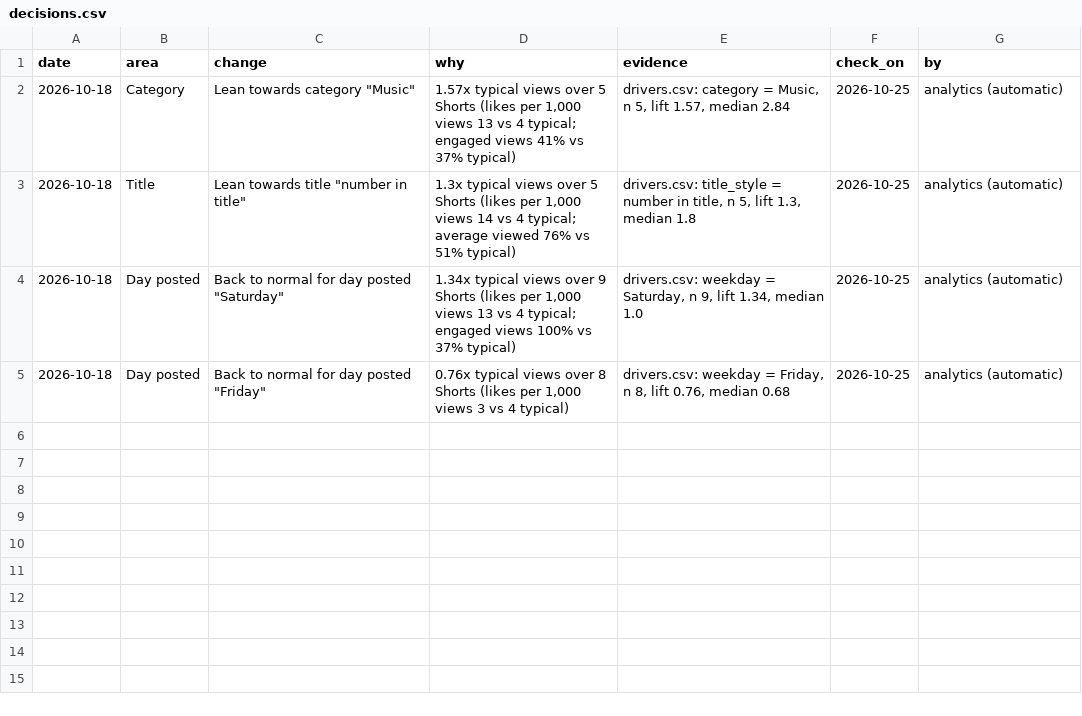
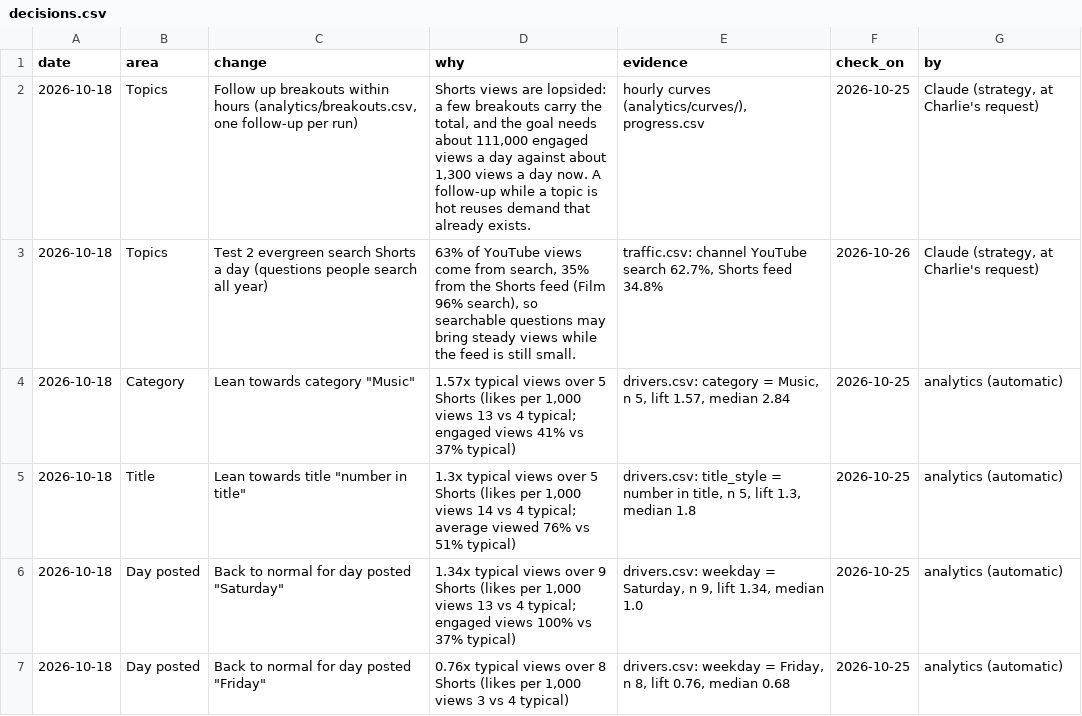
Before and after one commit to quickplay-studio/quickplay-autopilot, a CSV file: analytics/decisions.csv, drawn as a sheet; the diff names each change by its address in the sheet, - before the commit and + after, or states it on an @@ line.

```diff
--- a/analytics/decisions.csv
+++ b/analytics/decisions.csv
+row 2: 2026-10-18 | Topics | Follow up breakouts within hours (analytics/breakouts.csv, one follow-up per run) | Shorts views are lopsided: a few breakouts carry the total, and the goal needs about 111,000 engaged views a day against about 1,300 views a day now. A follow-up while a topic is hot reuses demand that already exists. | hourly curves (analytics/curves/), progress.csv | 2026-10-25 | Claude (strategy, at Charlie's request)
+row 3: 2026-10-18 | Topics | Test 2 evergreen search Shorts a day (questions people search all year) | 63% of YouTube views come from search, 35% from the Shorts feed (Film 96% search), so searchable questions may bring steady views while the feed is still small. | traffic.csv: channel YouTube search 62.7%, Shorts feed 34.8% | 2026-10-26 | Claude (strategy, at Charlie's request)
```
Also changed, not shown: 2 other files.
